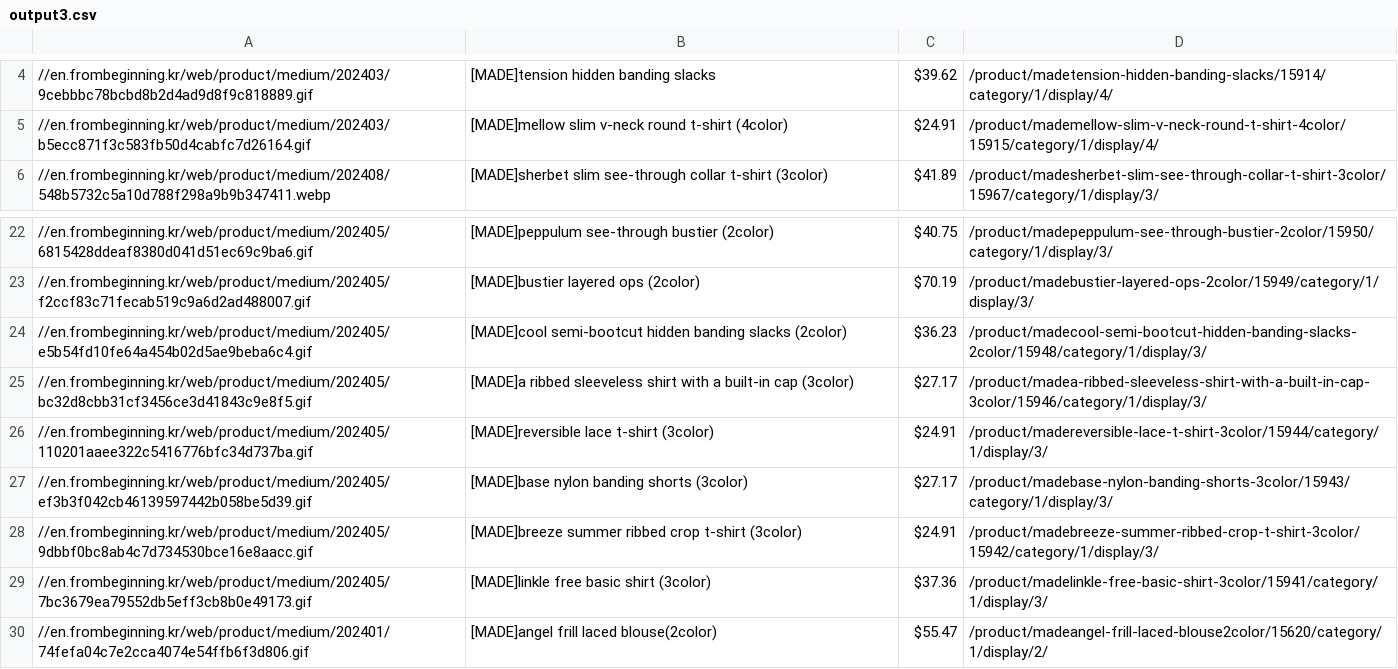
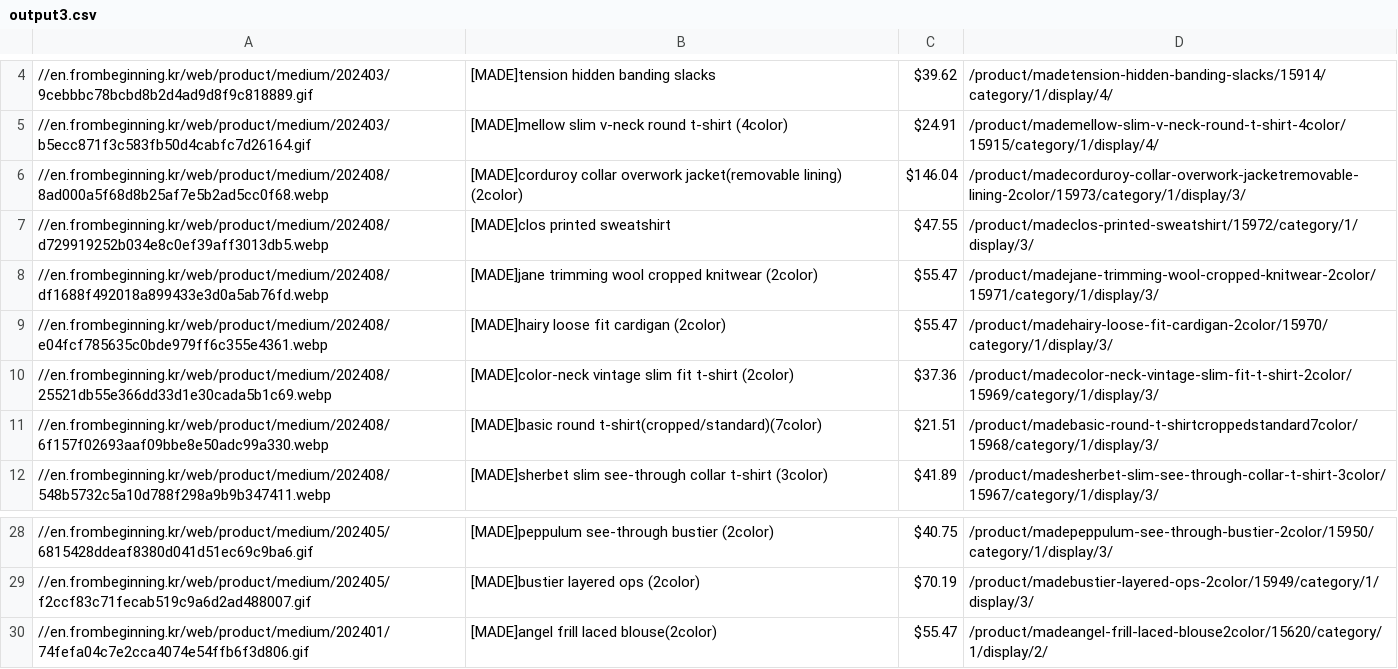
Before and after one commit to delitamakanda/scraper-kr-fashion-shops, a CSV file: core/output3.csv, drawn as a sheet; only a part is shown, gaps mark what is left out; removed rows and columns are numbered as before the commit, all else as after; the diff names each change by its address in the sheet, - before the commit and + after, or states it on an @@ line.

Commit message:
Latest data: Sun Aug 25 01:31:00 UTC 2024

```diff
--- a/core/output3.csv
+++ b/core/output3.csv
+row 6: //en.frombeginning.kr/web/product/medium/202408/8ad000a5f68d8b25af7e5b2ad5cc0f68.webp | [MADE]corduroy collar overwork jacket(removable lining) (2color) | $146.04 | /product/madecorduroy-collar-overwork-jacketremovable-lining-2color/15973/category/1/display/3/
+row 7: //en.frombeginning.kr/web/product/medium/202408/d729919252b034e8c0ef39aff3013db5.webp | [MADE]clos printed sweatshirt | $47.55 | /product/madeclos-printed-sweatshirt/15972/category/1/display/3/
+row 8: //en.frombeginning.kr/web/product/medium/202408/df1688f492018a899433e3d0a5ab76fd.webp | [MADE]jane trimming wool cropped knitwear (2color) | $55.47 | /product/madejane-trimming-wool-cropped-knitwear-2color/15971/category/1/display/3/
+row 9: //en.frombeginning.kr/web/product/medium/202408/e04fcf785635c0bde979ff6c355e4361.webp | [MADE]hairy loose fit cardigan (2color) | $55.47 | /product/madehairy-loose-fit-cardigan-2color/15970/category/1/display/3/
+row 10: //en.frombeginning.kr/web/product/medium/202408/25521db55e366dd33d1e30cada5b1c69.webp | [MADE]color-neck vintage slim fit t-shirt (2color) | $37.36 | /product/madecolor-neck-vintage-slim-fit-t-shirt-2color/15969/category/1/display/3/
+row 11: //en.frombeginning.kr/web/product/medium/202408/6f157f02693aaf09bbe8e50adc99a330.webp | [MADE]basic round t-shirt(cropped/standard)(7color) | $21.51 | /product/madebasic-round-t-shirtcroppedstandard7color/15968/category/1/display/3/
-row 24: //en.frombeginning.kr/web/product/medium/202405/e5b54fd10fe64a454b02d5ae9beba6c4.gif | [MADE]cool semi-bootcut hidden banding slacks (2color) | $36.23 | /product/madecool-semi-bootcut-hidden-banding-slacks-2color/15948/category/1/display/3/
-row 25: //en.frombeginning.kr/web/product/medium/202405/bc32d8cbb31cf3456ce3d41843c9e8f5.gif | [MADE]a ribbed sleeveless shirt with a built-in cap (3color) | $27.17 | /product/madea-ribbed-sleeveless-shirt-with-a-built-in-cap-3color/15946/category/1/display/3/
-row 26: //en.frombeginning.kr/web/product/medium/202405/110201aaee322c5416776bfc34d737ba.gif | [MADE]reversible lace t-shirt (3color) | $24.91 | /product/madereversible-lace-t-shirt-3color/15944/category/1/display/3/
-row 27: //en.frombeginning.kr/web/product/medium/202405/ef3b3f042cb46139597442b058be5d39.gif | [MADE]base nylon banding shorts (3color) | $27.17 | /product/madebase-nylon-banding-shorts-3color/15943/category/1/display/3/
-row 28: //en.frombeginning.kr/web/product/medium/202405/9dbbf0bc8ab4c7d734530bce16e8aacc.gif | [MADE]breeze summer ribbed crop t-shirt (3color) | $24.91 | /product/madebreeze-summer-ribbed-crop-t-shirt-3color/15942/category/1/display/3/
-row 29: //en.frombeginning.kr/web/product/medium/202405/7bc3679ea79552db5eff3cb8b0e49173.gif | [MADE]linkle free basic shirt (3color) | $37.36 | /product/madelinkle-free-basic-shirt-3color/15941/category/1/display/3/
```
